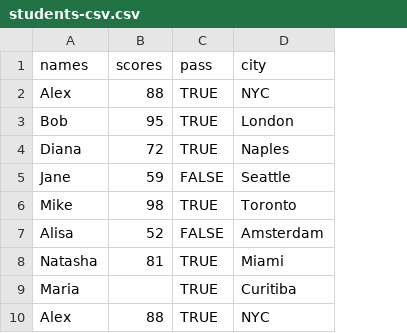
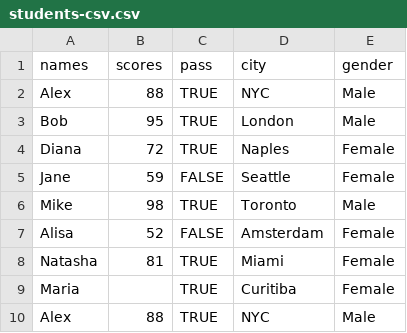
Before and after one commit to BigChungus931/Python-Data-Analyses, a CSV file: Pandas/Datasets/students-csv.csv, drawn as a sheet; the diff names each change by its address in the sheet, - before the commit and + after, or states it on an @@ line.

Commit message:
selecting and filtering data

```diff
--- a/Pandas/Datasets/students-csv.csv
+++ b/Pandas/Datasets/students-csv.csv
+column E (gender), rows 2-10: Male | Male | Female | Female | Male | Female | Female | Female | Male
```
Also changed, not shown: 3 other files.
